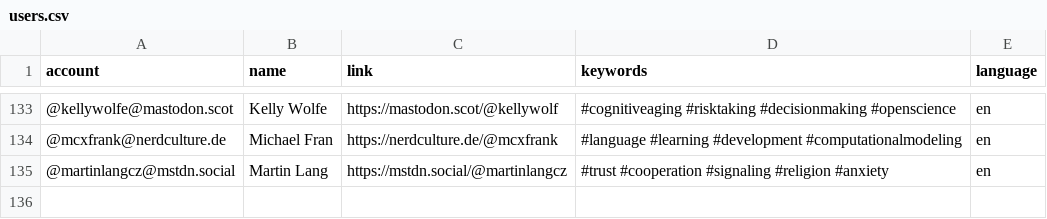
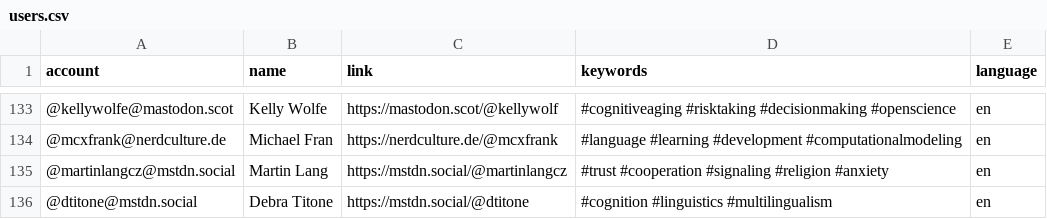
Before and after one commit to kaitclark/mastodon-psychology, a CSV file: resources/users.csv, drawn as a sheet; only a part is shown, gaps mark what is left out.

Commit message:
Update users.csv

```diff
--- a/resources/users.csv
+++ b/resources/users.csv
@@ -135 +135,2 @@ account,name,link,keywords,language
 @martinlangcz@mstdn.social,Martin Lang,https://mstdn.social/@martinlangcz,#trust #cooperation #signaling #religion #anxiety,en
+@dtitone@mstdn.social,Debra Titone,https://mstdn.social/@dtitone,#cognition #linguistics #multilingualism,en
```
